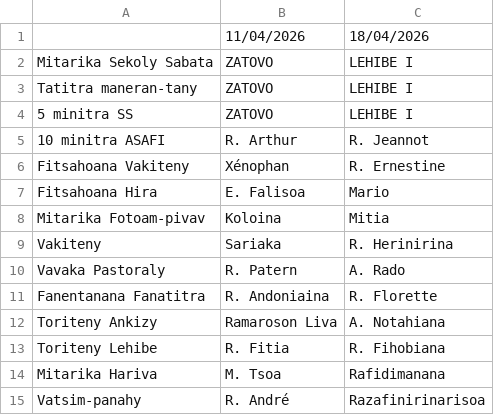
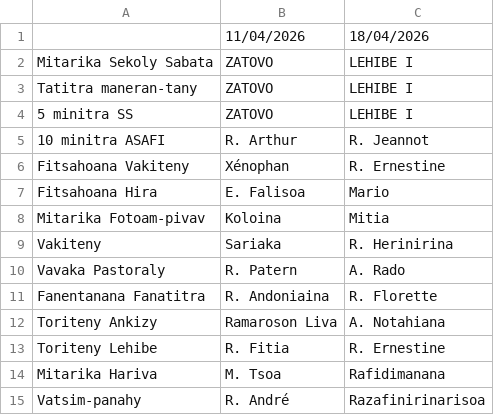
Before and after one commit to nainaw/fanompo, a CSV file: schedule.csv, drawn as a sheet.

Commit message:
Update schedule from Google Sheets (09/04/2026 17:56:34)

```diff
--- a/schedule.csv
+++ b/schedule.csv
@@ -12,3 +12,3 @@
 "Toriteny Ankizy","Ramaroson Liva","A. Notahiana"
-"Toriteny Lehibe","R. Fitia","R. Fihobiana"
+"Toriteny Lehibe","R. Fitia","R. Ernestine"
 "Mitarika Hariva","M. Tsoa","Rafidimanana"
```
